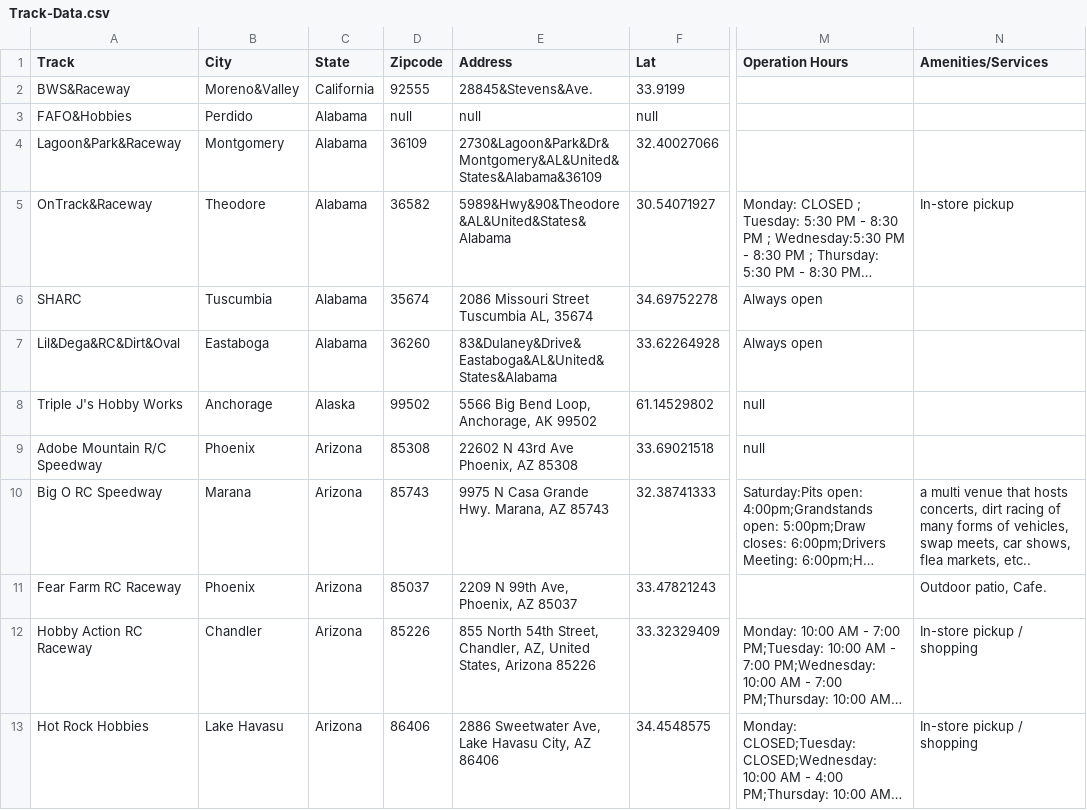
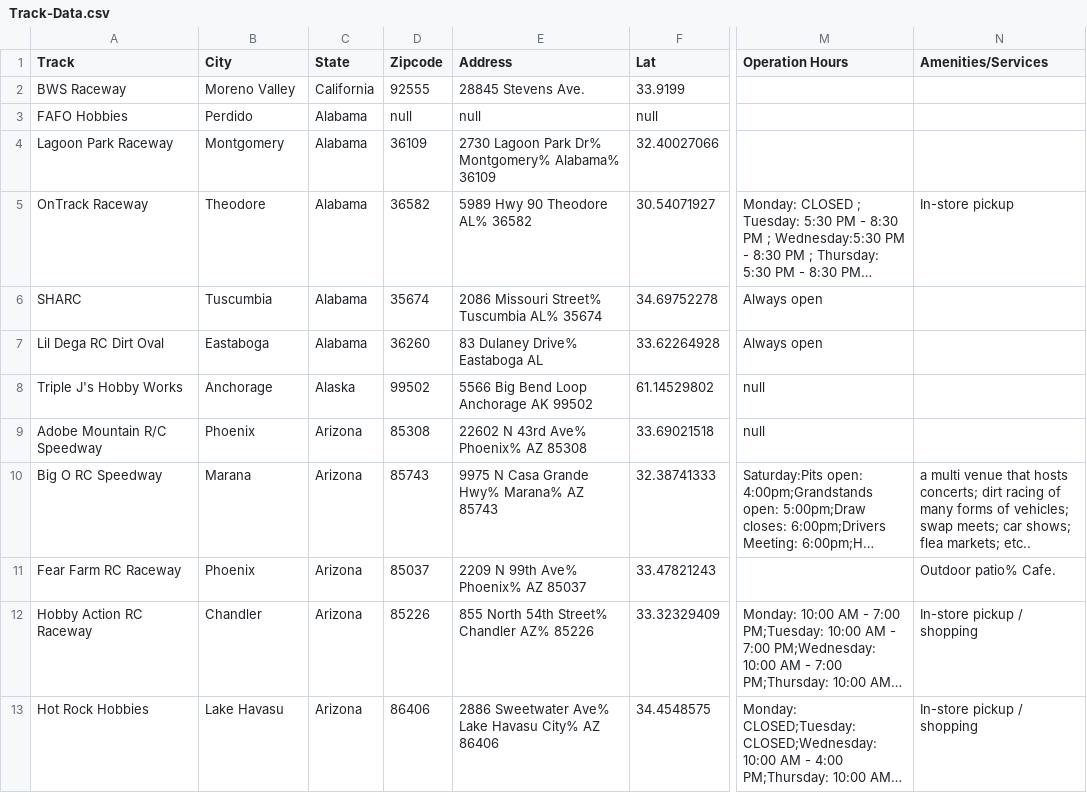
Before and after one commit to Tanner-MM/TrackLocator, a CSV file: Track-Data.csv, drawn as a sheet; only a part is shown, gaps mark what is left out; long unchanged cells end in …; the diff covers the shown part only; the diff names each change by its address in the sheet, - before the commit and + after, or states it on an @@ line.

Commit message:
Finished csv parsing. Formatted data and coordinate values.

```diff
--- a/Track-Data.csv
+++ b/Track-Data.csv
-A2 (Track): BWS&Raceway
+A2 (Track): BWS Raceway
-B2 (City): Moreno&Valley
+B2 (City): Moreno Valley
-E2 (Address): 28845&Stevens&Ave.
+E2 (Address): 28845 Stevens Ave.
-A3 (Track): FAFO&Hobbies
+A3 (Track): FAFO Hobbies
-A4 (Track): Lagoon&Park&Raceway
+A4 (Track): Lagoon Park Raceway
-E4 (Address): 2730&Lagoon&Park&Dr&Montgomery&AL&United&States&Alabama&36109
+E4 (Address): 2730 Lagoon Park Dr% Montgomery% Alabama% 36109
-A5 (Track): OnTrack&Raceway
+A5 (Track): OnTrack Raceway
-E5 (Address): 5989&Hwy&90&Theodore&AL&United&States&Alabama
+E5 (Address): 5989 Hwy 90 Theodore AL% 36582
-E6 (Address): 2086 Missouri Street Tuscumbia AL, 35674
+E6 (Address): 2086 Missouri Street% Tuscumbia AL% 35674
-A7 (Track): Lil&Dega&RC&Dirt&Oval
+A7 (Track): Lil Dega RC Dirt Oval
-E7 (Address): 83&Dulaney&Drive&Eastaboga&AL&United&States&Alabama
+E7 (Address): 83 Dulaney Drive% Eastaboga AL
-E8 (Address): 5566 Big Bend Loop, Anchorage, AK 99502
+E8 (Address): 5566 Big Bend Loop Anchorage AK 99502
-E9 (Address): 22602 N 43rd Ave Phoenix, AZ 85308
+E9 (Address): 22602 N 43rd Ave% Phoenix% AZ 85308
-E10 (Address): 9975 N Casa Grande Hwy. Marana, AZ 85743
+E10 (Address): 9975 N Casa Grande Hwy% Marana% AZ 85743
-N10 (Amenities/Services): …that hosts concerts, dirt racing of many forms of vehicles, swap meets, car shows, flea markets, etc..
+N10 (Amenities/Services): …that hosts concerts; dirt racing of many forms of vehicles; swap meets; car shows; flea markets; etc..
-E11 (Address): 2209 N 99th Ave, Phoenix, AZ 85037
+E11 (Address): 2209 N 99th Ave% Phoenix% AZ 85037
-N11 (Amenities/Services): Outdoor patio, Cafe.
+N11 (Amenities/Services): Outdoor patio% Cafe.
-E12 (Address): …North 54th Street, Chandler, AZ, United States, Arizona 85226
+E12 (Address): …North 54th Street% Chandler AZ% 85226
-E13 (Address): 2886 Sweetwater Ave, Lake Havasu City, AZ 86406
+E13 (Address): 2886 Sweetwater Ave% Lake Havasu City% AZ 86406
```
Also changed, not shown: 11 edited cells elsewhere in this file, 1 other file.
